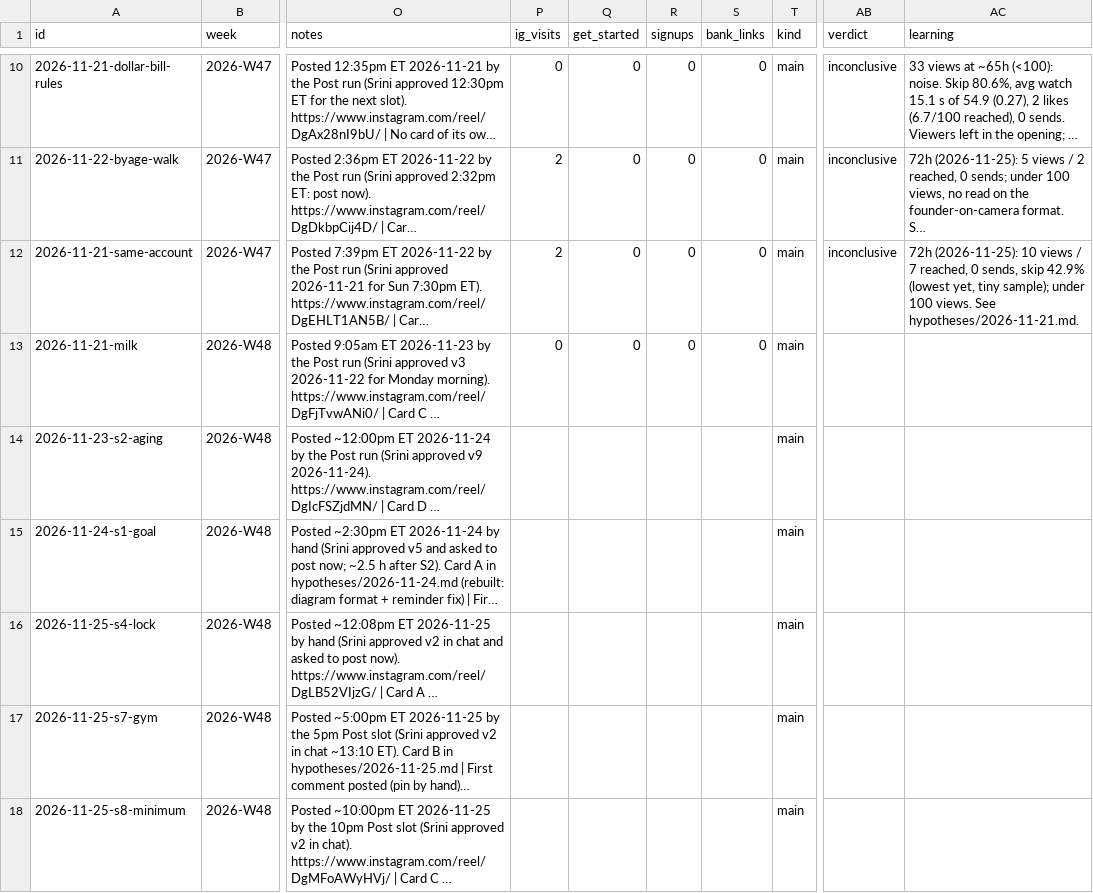
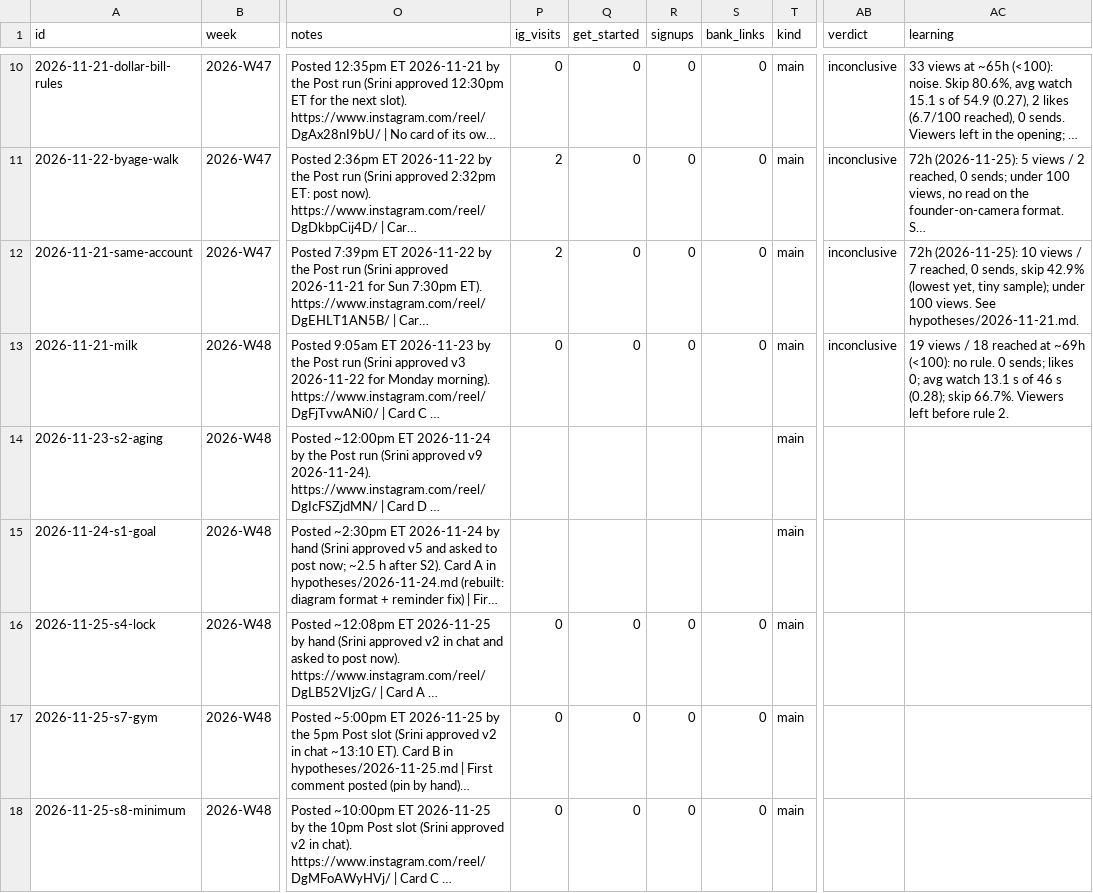
Before and after one commit to DivvyUpp/divvyupp-media, a CSV file: experiment-log.csv, drawn as a sheet; only a part is shown, gaps mark what is left out; long unchanged cells end in …; the diff names each change by its address in the sheet, - before the commit and + after, or states it on an @@ line.

```diff
--- a/experiment-log.csv
+++ b/experiment-log.csv
-AB13 (verdict): (empty)
+AB13 (verdict): inconclusive
-AC13 (learning): (empty)
+AC13 (learning): 19 views / 18 reached at ~69h (<100): no rule. 0 sends; likes 0; avg watch 13.1 s of 46 s (0.28); skip 66.7%. Viewers left before rule 2.
-P16:P18 (ig_visits): (empty)
+P16:P18 (ig_visits): 0
-Q16:Q18 (get_started): (empty)
+Q16:Q18 (get_started): 0
-R16:R18 (signups): (empty)
+R16:R18 (signups): 0
-S16:S18 (bank_links): (empty)
+S16:S18 (bank_links): 0
```
Also changed, not shown: 11 other files.
